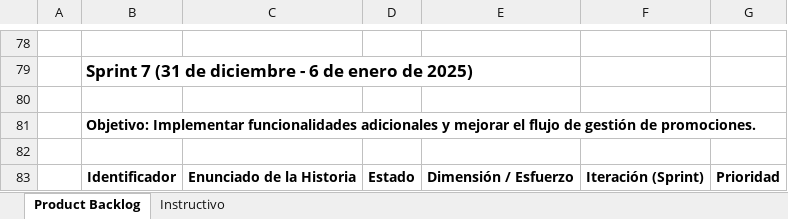
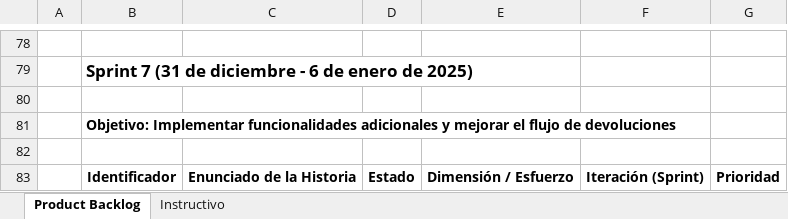
Before and after one commit to Adrian-Mz/Proyecto_E-commerce, an Excel workbook: Documentacion/Product backlog/Product Backlog v1.2/Sprint Backlog_Versión 1.2.xlsx, sheet Product Backlog, drawn as a sheet; only a part is shown, gaps mark what is left out; values as stored, in another font and other column widths than the file's, no borders; conditional formats not drawn; the diff names each change by its address in the sheet, - before the commit and + after, or states it on an @@ line.

```diff
--- a/Documentacion/Product backlog/Product Backlog v1.2/Sprint Backlog_Versión 1.2.xlsx (sheet Product Backlog)
+++ b/Documentacion/Product backlog/Product Backlog v1.2/Sprint Backlog_Versión 1.2.xlsx (sheet Product Backlog)
-B81: …flujo de gestión de promociones.
+B81: …flujo de devoluciones
```
Also changed, not shown: Documentacion/Product backlog/Product Backlog v1.2/Historias Técnicas versión 1.2.xlsx, 10 other files.
